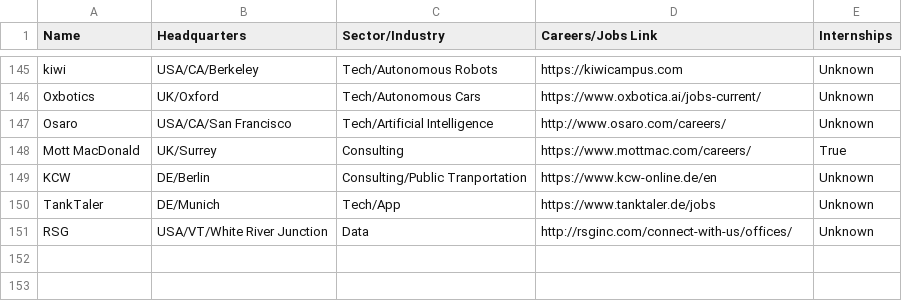
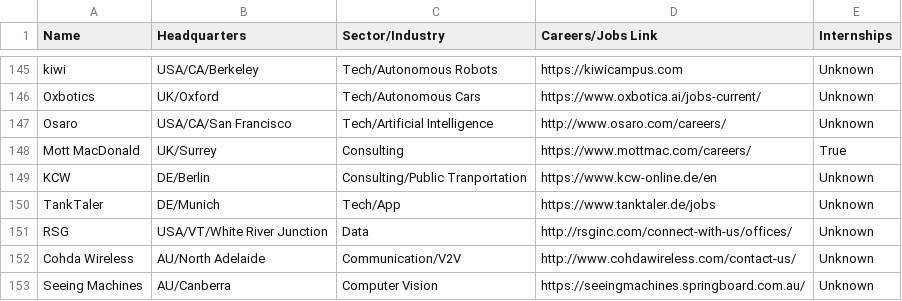
Before and after one commit to davidbailey/tum, a CSV file: companies.csv, drawn as a sheet; only a part is shown, gaps mark what is left out.

Commit message:
Update companies.csv

```diff
--- a/companies.csv
+++ b/companies.csv
@@ -151 +151,3 @@ TankTaler,DE/Munich,Tech/App,https://www.tanktaler.de/jobs,Unknown
 RSG,USA/VT/White River Junction,Data,http://rsginc.com/connect-with-us/offices/,Unknown
+Cohda Wireless,AU/North Adelaide,Communication/V2V,http://www.cohdawireless.com/contact-us/,Unknown
+Seeing Machines,AU/Canberra,Computer Vision,https://seeingmachines.springboard.com.au/,Unknown
```
